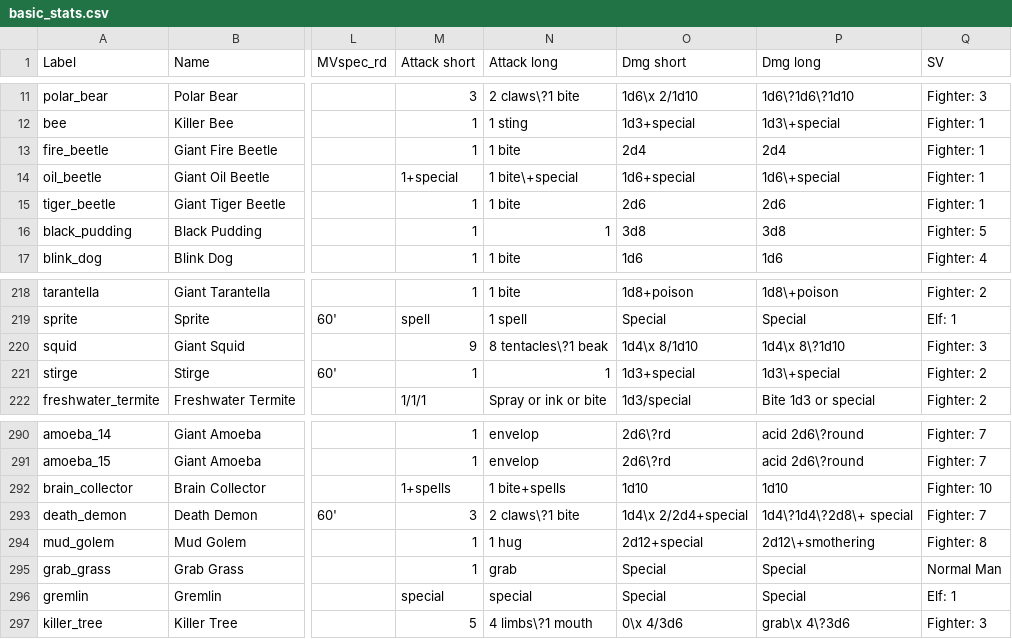
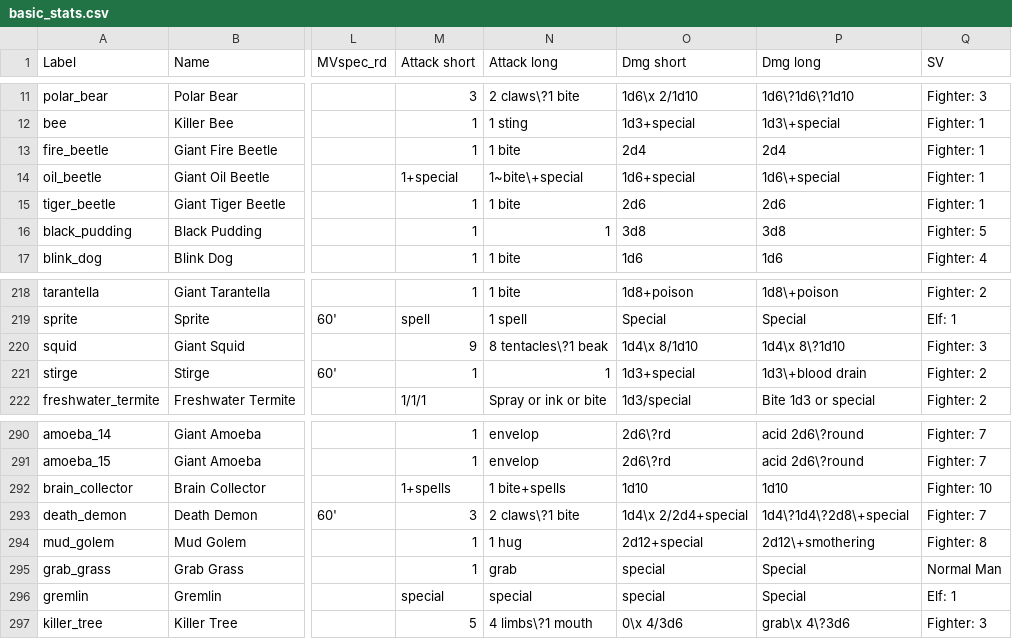
Before and after one commit to slithy/rpg_module, a CSV file: basic_stats/basic_stats.csv, drawn as a sheet; only a part is shown, gaps mark what is left out; the diff covers the shown part only; the diff names each change by its address in the sheet, - before the commit and + after, or states it on an @@ line.

```diff
--- a/basic_stats/basic_stats.csv
+++ b/basic_stats/basic_stats.csv
-N14 (Attack long): 1 bite\+special
+N14 (Attack long): 1~bite\+special
-P221 (Dmg long): 1d3\+special
+P221 (Dmg long): 1d3\+blood drain
-P293 (Dmg long): 1d4\?1d4\?2d8\+ special
+P293 (Dmg long): 1d4\?1d4\?2d8\+special
-O295:O296 (Dmg short): Special
+O295:O296 (Dmg short): special
```
Also changed, not shown: 22 edited cells elsewhere in this file, 1 other file.
